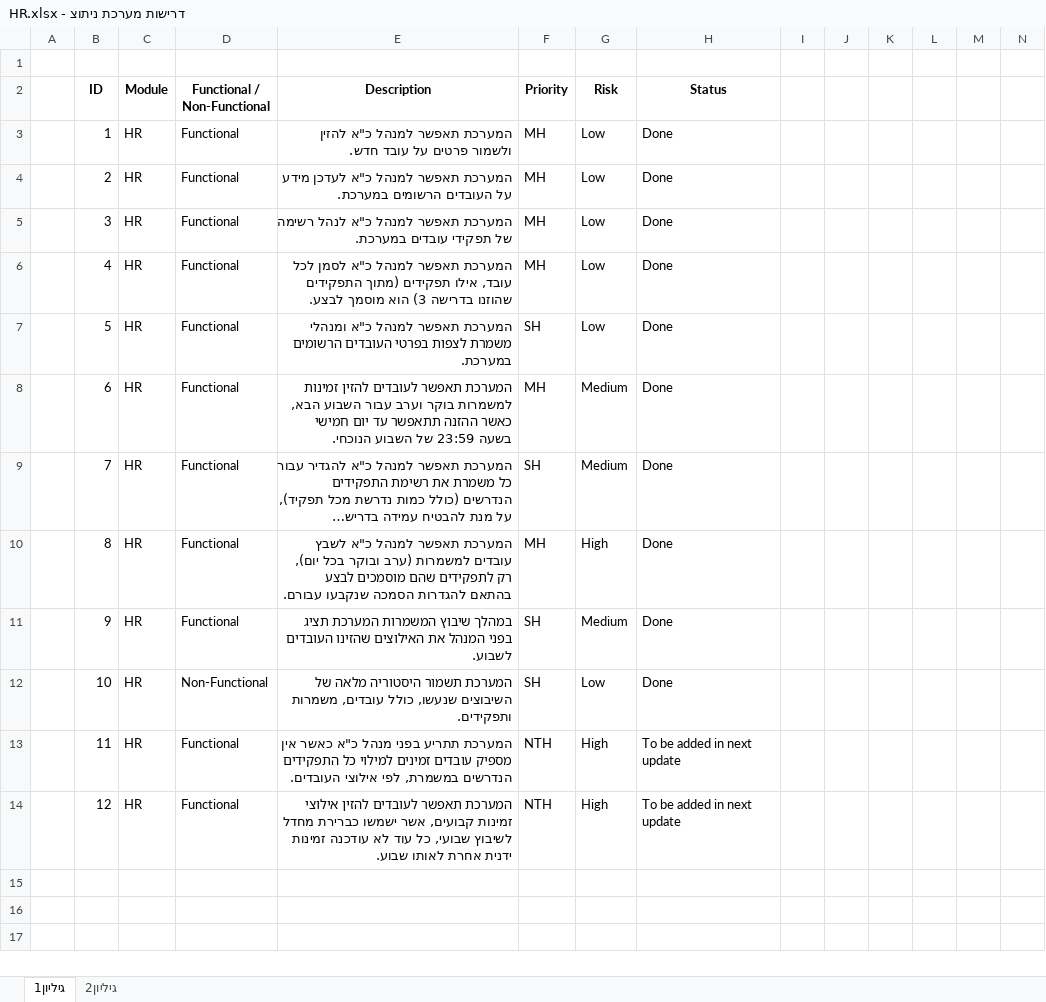
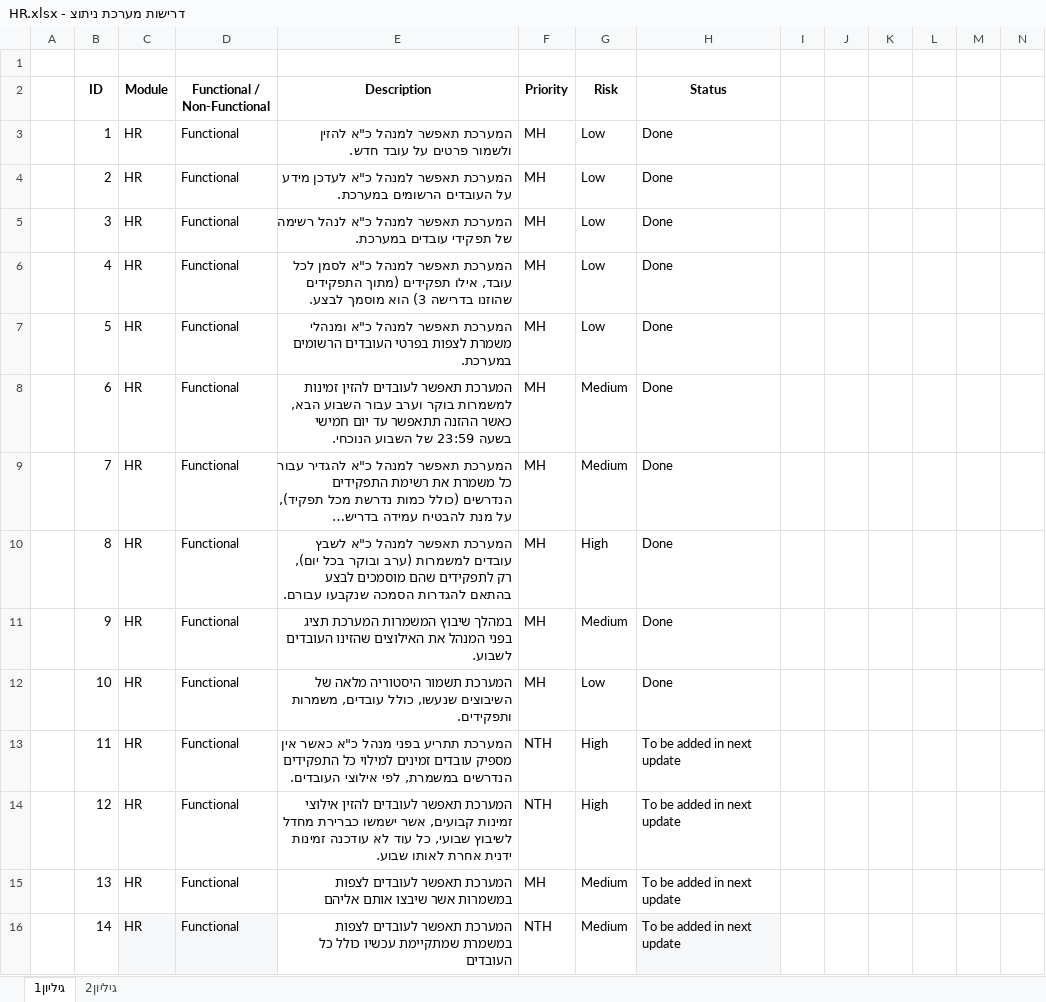
Before and after one commit to EsteeCohen/SuperLi, an Excel workbook: docs/דרישות מערכת ניתוצ - HR.xlsx, sheet גיליון1, drawn as a sheet; only a part is shown; long unchanged cells end in …; values as stored, in another font and other column widths than the file's, no borders; charts and pictures and table styles not drawn; rows hold the shown columns only; the diff covers the shown part only; the diff names each change by its address in the sheet, - before the commit and + after, or states it on an @@ line.

```diff
--- a/docs/דרישות מערכת ניתוצ - HR.xlsx (sheet גיליון1)
+++ b/docs/דרישות מערכת ניתוצ - HR.xlsx (sheet גיליון1)
-F7 (Priority): SH
+F7 (Priority): MH
-F9 (Priority): SH
+F9 (Priority): MH
-F11:F12 (Priority): SH
+F11:F12 (Priority): MH
-D12 (Functional / Non-Functional): Non-Functional
+D12 (Functional / Non-Functional): Functional
+row 15:  | 13 | HR | Functional | המערכת תאפשר לעובדים לצפות במשמרות אשר שיבצו אותם אליהם | MH | Medium | To be added in next update
+row 16:  | 14 | HR | Functional | המערכת תאפשר לעובדים לצפות במשמרת שמתקיימת עכשיו כולל כל העובדים | NTH | Medium | To be added in next update
```
Also changed, not shown: 9 added rows elsewhere in this sheet, charts or pictures, 14 other files.
